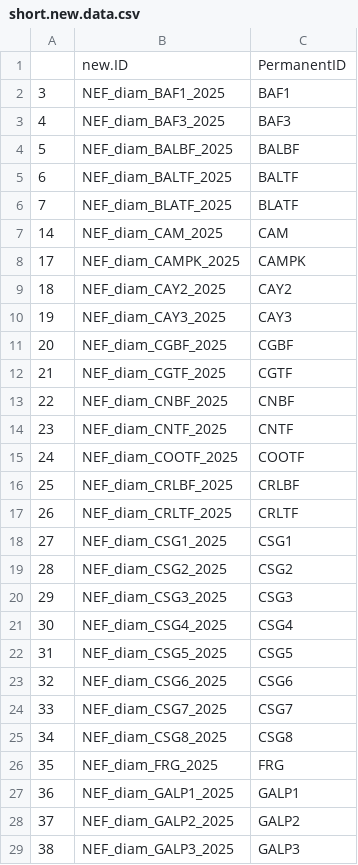
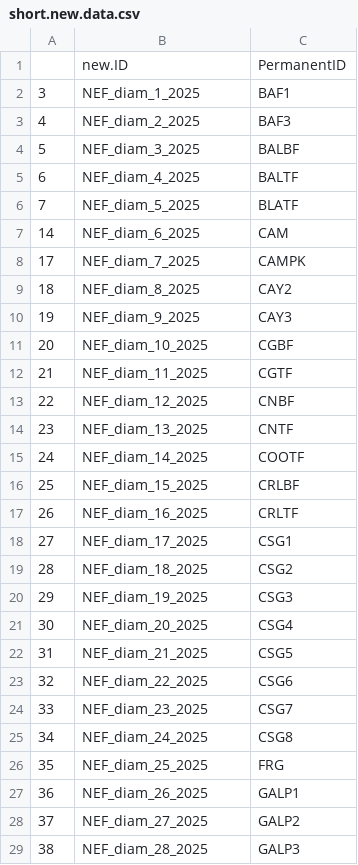
Before and after one commit to solimarygh/nefineo-cesab, a CSV file: Data/short.new.data.csv, drawn as a sheet; only a part is shown; the diff covers the shown part only.

Commit message:
new.diam con muestras agrupadas a menos de 90m

```diff
--- a/Data/short.new.data.csv
+++ b/Data/short.new.data.csv
@@ -1,29 +1,29 @@
 "","new.ID","PermanentID"
-"3","NEF_diam_BAF1_2025","BAF1"
-"4","NEF_diam_BAF3_2025","BAF3"
-"5","NEF_diam_BALBF_2025","BALBF"
-"6","NEF_diam_BALTF_2025","BALTF"
-"7","NEF_diam_BLATF_2025","BLATF"
-"14","NEF_diam_CAM_2025","CAM"
-"17","NEF_diam_CAMPK_2025","CAMPK"
-"18","NEF_diam_CAY2_2025","CAY2"
-"19","NEF_diam_CAY3_2025","CAY3"
-"20","NEF_diam_CGBF_2025","CGBF"
-"21","NEF_diam_CGTF_2025","CGTF"
-"22","NEF_diam_CNBF_2025","CNBF"
-"23","NEF_diam_CNTF_2025","CNTF"
-"24","NEF_diam_COOTF_2025","COOTF"
-"25","NEF_diam_CRLBF_2025","CRLBF"
-"26","NEF_diam_CRLTF_2025","CRLTF"
-"27","NEF_diam_CSG1_2025","CSG1"
-"28","NEF_diam_CSG2_2025","CSG2"
-"29","NEF_diam_CSG3_2025","CSG3"
-"30","NEF_diam_CSG4_2025","CSG4"
-"31","NEF_diam_CSG5_2025","CSG5"
-"32","NEF_diam_CSG6_2025","CSG6"
-"33","NEF_diam_CSG7_2025","CSG7"
-"34","NEF_diam_CSG8_2025","CSG8"
-"35","NEF_diam_FRG_2025","FRG"
-"36","NEF_diam_GALP1_2025","GALP1"
-"37","NEF_diam_GALP2_2025","GALP2"
-"38","NEF_diam_GALP3_2025","GALP3"
+"3","NEF_diam_1_2025","BAF1"
+"4","NEF_diam_2_2025","BAF3"
+"5","NEF_diam_3_2025","BALBF"
+"6","NEF_diam_4_2025","BALTF"
+"7","NEF_diam_5_2025","BLATF"
+"14","NEF_diam_6_2025","CAM"
+"17","NEF_diam_7_2025","CAMPK"
+"18","NEF_diam_8_2025","CAY2"
+"19","NEF_diam_9_2025","CAY3"
+"20","NEF_diam_10_2025","CGBF"
+"21","NEF_diam_11_2025","CGTF"
+"22","NEF_diam_12_2025","CNBF"
+"23","NEF_diam_13_2025","CNTF"
+"24","NEF_diam_14_2025","COOTF"
+"25","NEF_diam_15_2025","CRLBF"
+"26","NEF_diam_16_2025","CRLTF"
+"27","NEF_diam_17_2025","CSG1"
+"28","NEF_diam_18_2025","CSG2"
+"29","NEF_diam_19_2025","CSG3"
+"30","NEF_diam_20_2025","CSG4"
+"31","NEF_diam_21_2025","CSG5"
+"32","NEF_diam_22_2025","CSG6"
+"33","NEF_diam_23_2025","CSG7"
+"34","NEF_diam_24_2025","CSG8"
+"35","NEF_diam_25_2025","FRG"
+"36","NEF_diam_26_2025","GALP1"
+"37","NEF_diam_27_2025","GALP2"
+"38","NEF_diam_28_2025","GALP3"
```
Also changed, not shown: 141 edited cells elsewhere in this file, Data/new.diam.csv.
